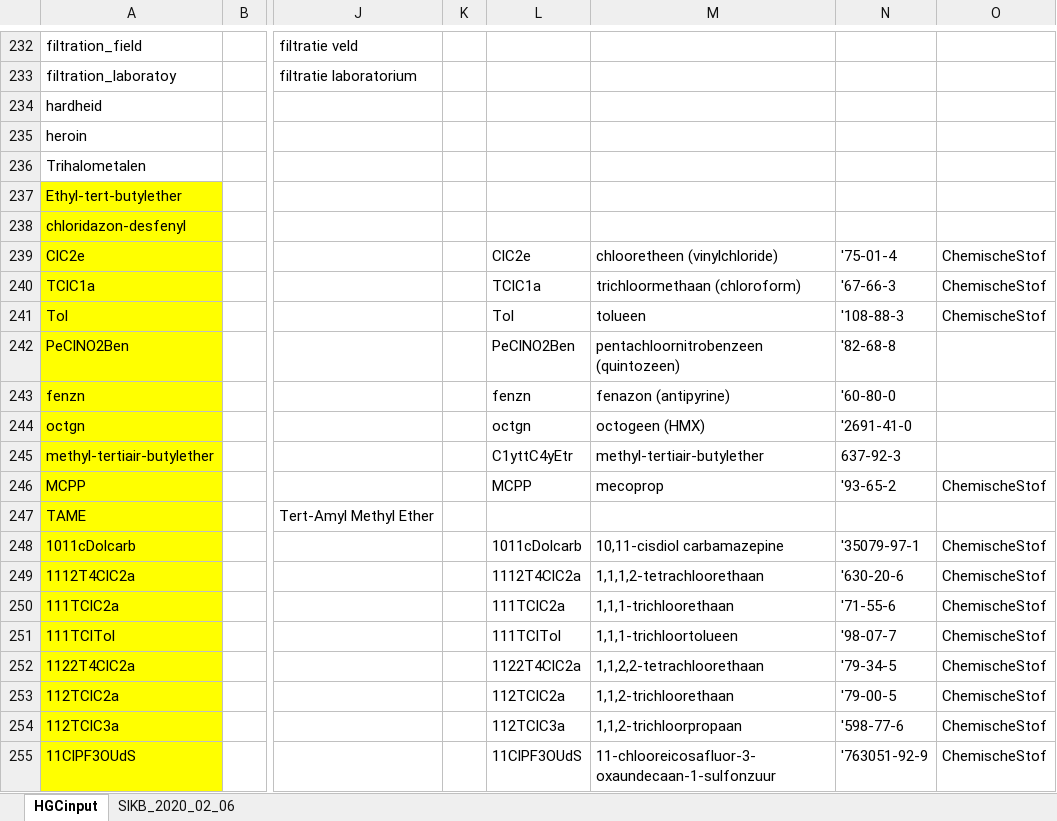
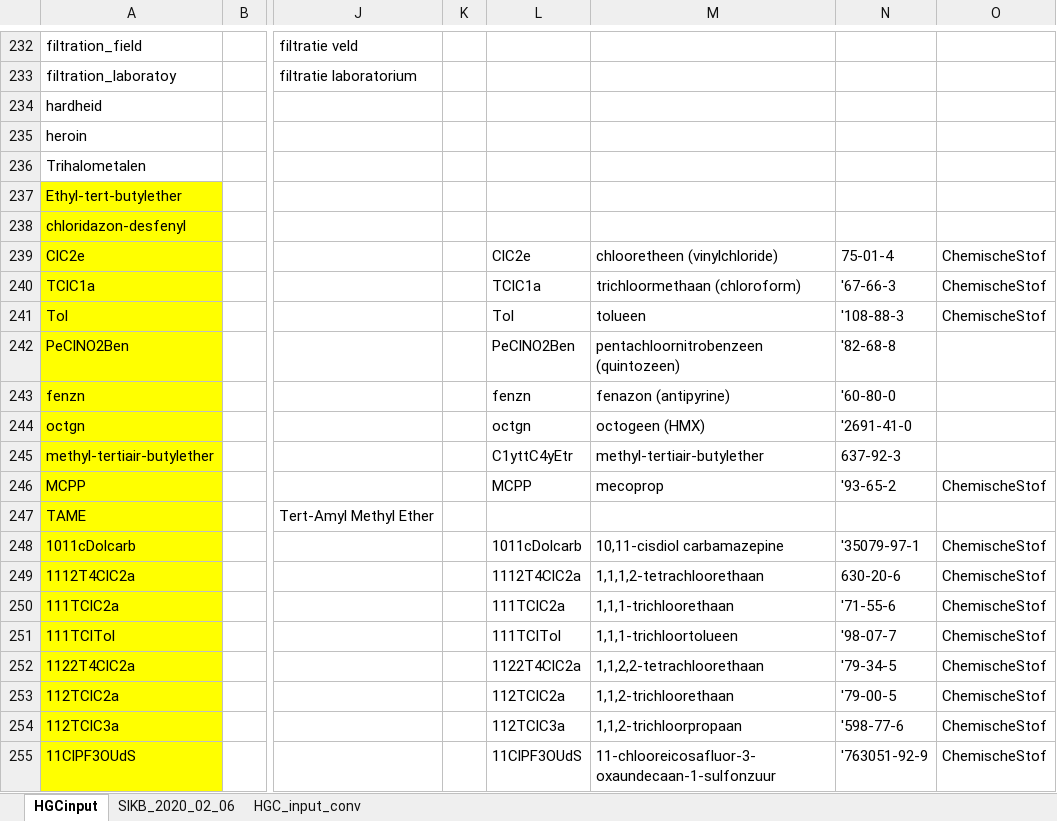
Before and after one commit to KWR-Water/hgc, an Excel workbook: hgc/constants/default_features_alias.xlsx, sheet HGCinput, drawn as a sheet; only a part is shown, gaps mark what is left out; values as stored, in another font and other column widths than the file's, no borders; the diff names each change by its address in the sheet, - before the commit and + after, or states it on an @@ line.

```diff
--- a/hgc/constants/default_features_alias.xlsx (sheet HGCinput)
+++ b/hgc/constants/default_features_alias.xlsx (sheet HGCinput)
+sheet tab: HGC_input_conv
-N239: '75-01-4
+N239: 75-01-4
-N249: '630-20-6
+N249: 630-20-6
```
Also changed, not shown: 4 other files.
